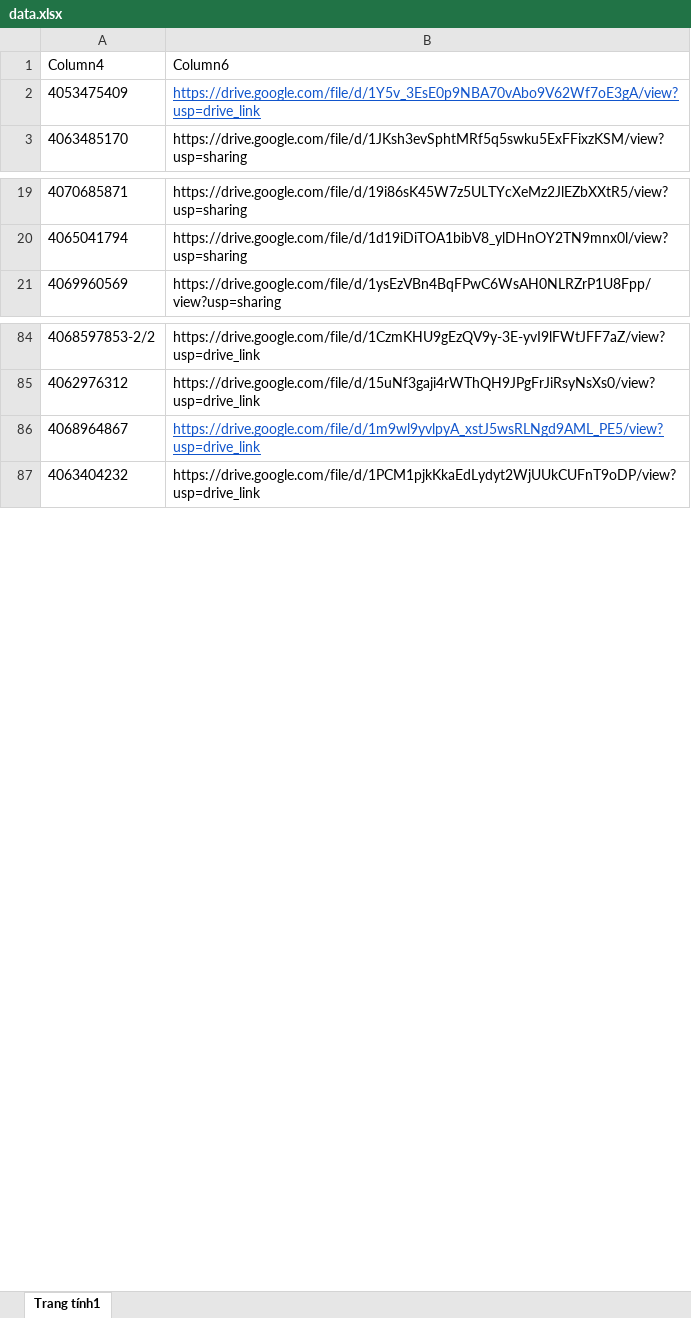
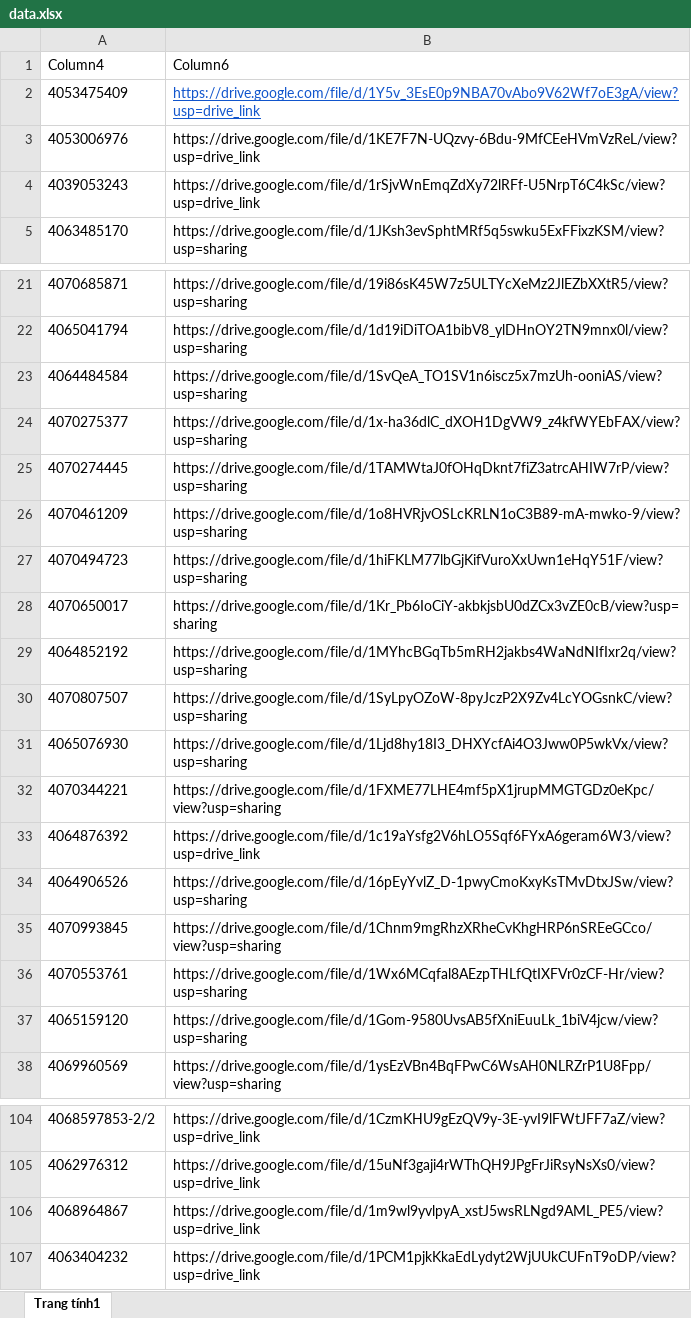
Before and after one commit to tranquangduc2k1-lgtm/NTH, an Excel workbook: data.xlsx, sheet Trang tính1, drawn as a sheet; only a part is shown, gaps mark what is left out; values as stored, in another font and other column widths than the file's, no borders; table styles not drawn; addresses are those after the commit; the diff covers the shown part only; the diff names each change by its address in the sheet, - before the commit and + after, or states it on an @@ line.

```diff
--- a/data.xlsx (sheet Trang tính1)
+++ b/data.xlsx (sheet Trang tính1)
+row 3: 4053006976 | https://drive.google.com/file/d/1KE7F7N-UQzvy-6Bdu-9MfCEeHVmVzReL/view?usp=drive_link
+row 4: 4039053243 | https://drive.google.com/file/d/1rSjvWnEmqZdXy72lRFf-U5NrpT6C4kSc/view?usp=drive_link
+row 23: 4064484584 | https://drive.google.com/file/d/1SvQeA_TO1SV1n6iscz5x7mzUh-ooniAS/view?usp=sharing
+row 24: 4070275377 | https://drive.google.com/file/d/1x-ha36dlC_dXOH1DgVW9_z4kfWYEbFAX/view?usp=sharing
+row 25: 4070274445 | https://drive.google.com/file/d/1TAMWtaJ0fOHqDknt7fiZ3atrcAHIW7rP/view?usp=sharing
+row 26: 4070461209 | https://drive.google.com/file/d/1o8HVRjvOSLcKRLN1oC3B89-mA-mwko-9/view?usp=sharing
+row 27: 4070494723 | https://drive.google.com/file/d/1hiFKLM77lbGjKifVuroXxUwn1eHqY51F/view?usp=sharing
+row 28: 4070650017 | https://drive.google.com/file/d/1Kr_Pb6IoCiY-akbkjsbU0dZCx3vZE0cB/view?usp=sharing
+row 29: 4064852192 | https://drive.google.com/file/d/1MYhcBGqTb5mRH2jakbs4WaNdNIfIxr2q/view?usp=sharing
+row 30: 4070807507 | https://drive.google.com/file/d/1SyLpyOZoW-8pyJczP2X9Zv4LcYOGsnkC/view?usp=sharing
+row 31: 4065076930 | https://drive.google.com/file/d/1Ljd8hy18I3_DHXYcfAi4O3Jww0P5wkVx/view?usp=sharing
+row 32: 4070344221 | https://drive.google.com/file/d/1FXME77LHE4mf5pX1jrupMMGTGDz0eKpc/view?usp=sharing
+row 33: 4064876392 | https://drive.google.com/file/d/1c19aYsfg2V6hLO5Sqf6FYxA6geram6W3/view?usp=drive_link
+row 34: 4064906526 | https://drive.google.com/file/d/16pEyYvlZ_D-1pwyCmoKxyKsTMvDtxJSw/view?usp=sharing
+row 35: 4070993845 | https://drive.google.com/file/d/1Chnm9mgRhzXRheCvKhgHRP6nSREeGCco/view?usp=sharing
+row 36: 4070553761 | https://drive.google.com/file/d/1Wx6MCqfal8AEzpTHLfQtIXFVr0zCF-Hr/view?usp=sharing
+row 37: 4065159120 | https://drive.google.com/file/d/1Gom-9580UvsAB5fXniEuuLk_1biV4jcw/view?usp=sharing
@@ B106 underline: on → off, text colour: #1155CC → black @@
```
Also changed, not shown: 73 added rows, 15 removed rows, 2 edited cells and cell formats elsewhere in this sheet, 1 other file.
